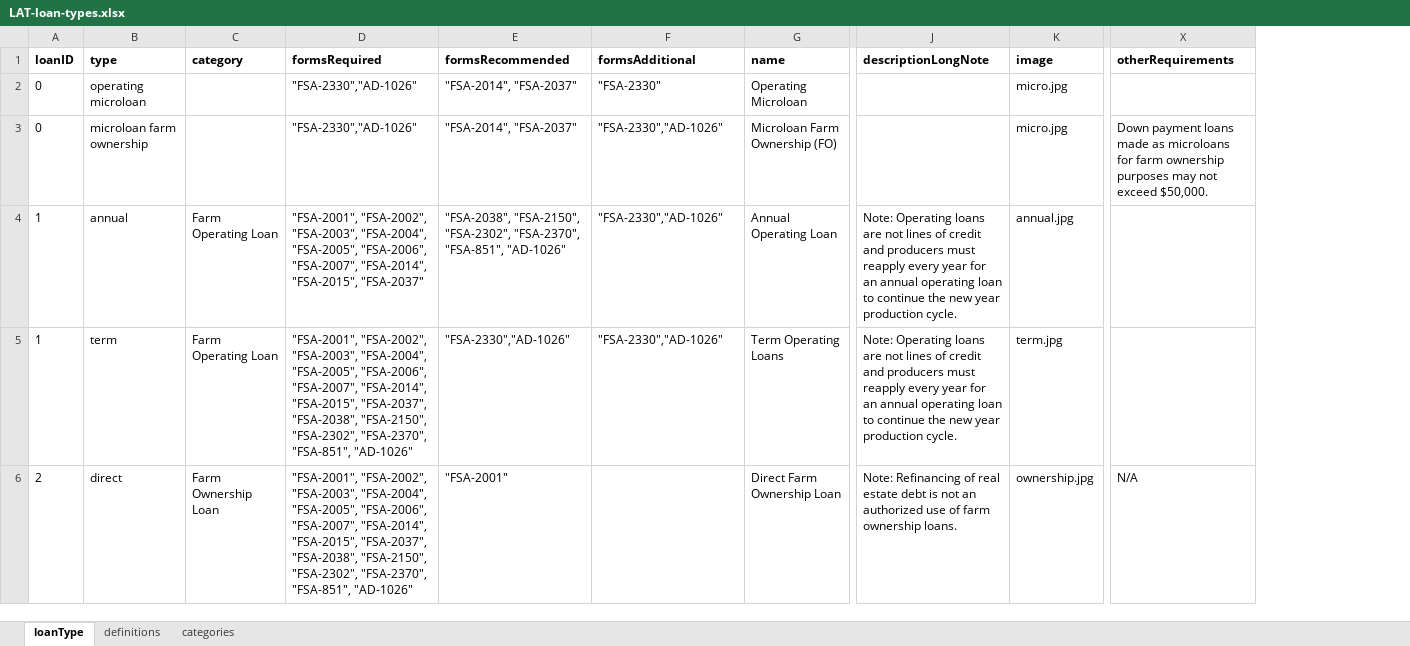
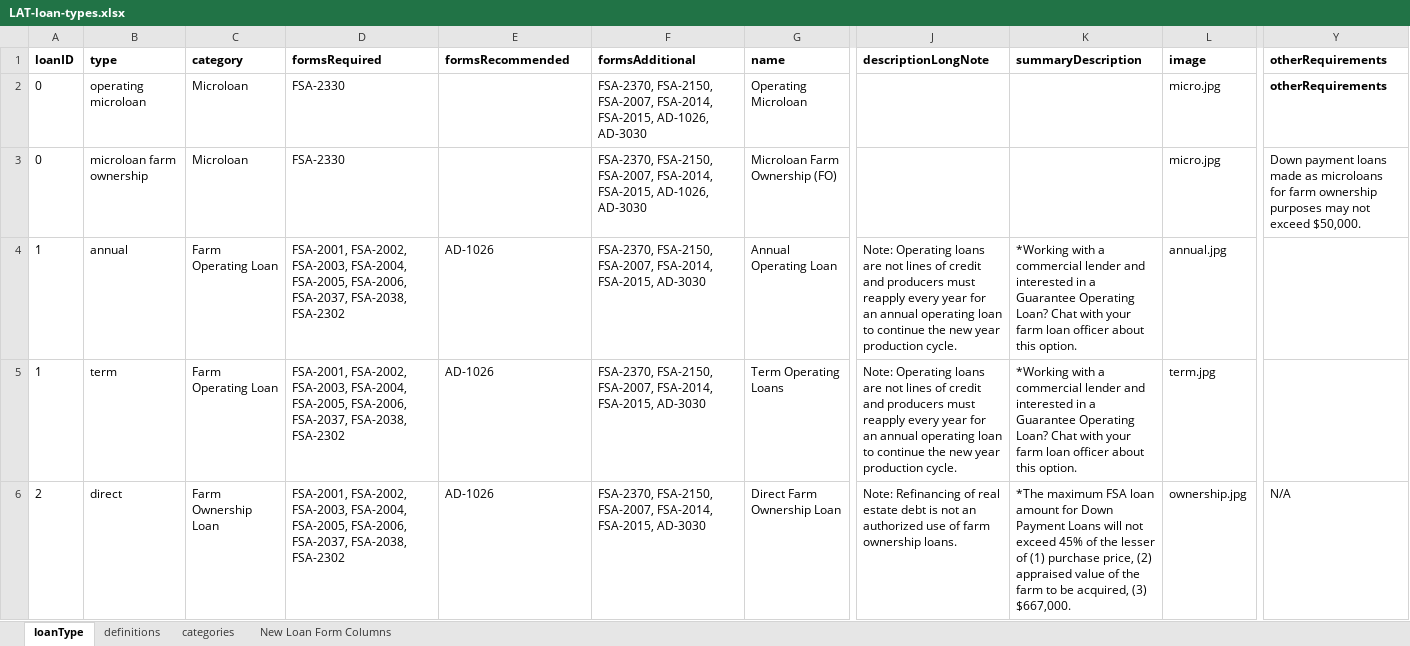
Before and after one commit to 18F/usda-loan-assitant-walkthrough, an Excel workbook: make_loan_info_json/LAT-loan-types.xlsx, sheet loanType, drawn as a sheet; only a part is shown, gaps mark what is left out; values as stored, in another font and other column widths than the file's, no borders; charts and pictures not drawn; addresses are those after the commit; the diff covers the shown part only; the diff names each change by its address in the sheet, - before the commit and + after, or states it on an @@ line.

Commit message:
Fixed loan forms page

```diff
--- a/make_loan_info_json/LAT-loan-types.xlsx (sheet loanType)
+++ b/make_loan_info_json/LAT-loan-types.xlsx (sheet loanType)
+sheet tab: New Loan Form Columns
+column K (summaryDescription), rows 4-6: *Working with a commercial lender and interested in a Guarantee Operating Loan? Chat with your farm loan officer about this option. | *Working with a commercial lender and interested in a Guarantee Operating Loan? Chat with your farm loan officer about this option. | *The maximum FSA loan amount for Down Payment Loans will not exceed 45% of the lesser of (1) purchase price, (2) appraised value of the farm to be acquired, (3) $667,000.
-C2:C3 (category): (empty)
+C2:C3 (category): Microloan
-D2:D3 (formsRequired): "FSA-2330","AD-1026"
+D2:D3 (formsRequired): FSA-2330
-E2:E3 (formsRecommended): "FSA-2014", "FSA-2037"
+E2:E3 (formsRecommended): (empty)
-F2 (formsAdditional): "FSA-2330"
+F2 (formsAdditional): FSA-2370, FSA-2150, FSA-2007, FSA-2014, FSA-2015, AD-1026, AD-3030
-Y2 (otherRequirements): (empty)
+Y2 (otherRequirements): otherRequirements
-F3 (formsAdditional): "FSA-2330","AD-1026"
+F3 (formsAdditional): FSA-2370, FSA-2150, FSA-2007, FSA-2014, FSA-2015, AD-1026, AD-3030
-D4 (formsRequired): "FSA-2001", "FSA-2002", "FSA-2003", "FSA-2004", "FSA-2005", "FSA-2006", "FSA-2007", "FSA-2014", "FSA-2015", "FSA-2037"
+D4 (formsRequired): FSA-2001, FSA-2002, FSA-2003, FSA-2004, FSA-2005, FSA-2006, FSA-2037, FSA-2038, FSA-2302
-E4 (formsRecommended): "FSA-2038", "FSA-2150", "FSA-2302", "FSA-2370", "FSA-851", "AD-1026"
+E4 (formsRecommended): AD-1026
-F4:F5 (formsAdditional): "FSA-2330","AD-1026"
+F4:F5 (formsAdditional): FSA-2370, FSA-2150, FSA-2007, FSA-2014, FSA-2015, AD-3030
-D5:D6 (formsRequired): "FSA-2001", "FSA-2002", "FSA-2003", "FSA-2004", "FSA-2005", "FSA-2006", "FSA-2007", "FSA-2014", "FSA-2015", "FSA-2037", "FSA-2038", "FSA-2150", "FSA-2302", "FSA-2370", "FSA-851", "AD-1026"
+D5:D6 (formsRequired): FSA-2001, FSA-2002, FSA-2003, FSA-2004, FSA-2005, FSA-2006, FSA-2037, FSA-2038, FSA-2302
-E5 (formsRecommended): "FSA-2330","AD-1026"
+E5 (formsRecommended): AD-1026
-E6 (formsRecommended): "FSA-2001"
+E6 (formsRecommended): AD-1026
-F6 (formsAdditional): (empty)
+F6 (formsAdditional): FSA-2370, FSA-2150, FSA-2007, FSA-2014, FSA-2015, AD-3030
```
Also changed, not shown: 13 edited cells elsewhere in this sheet, sheet categories, charts or pictures, 6 other files.
